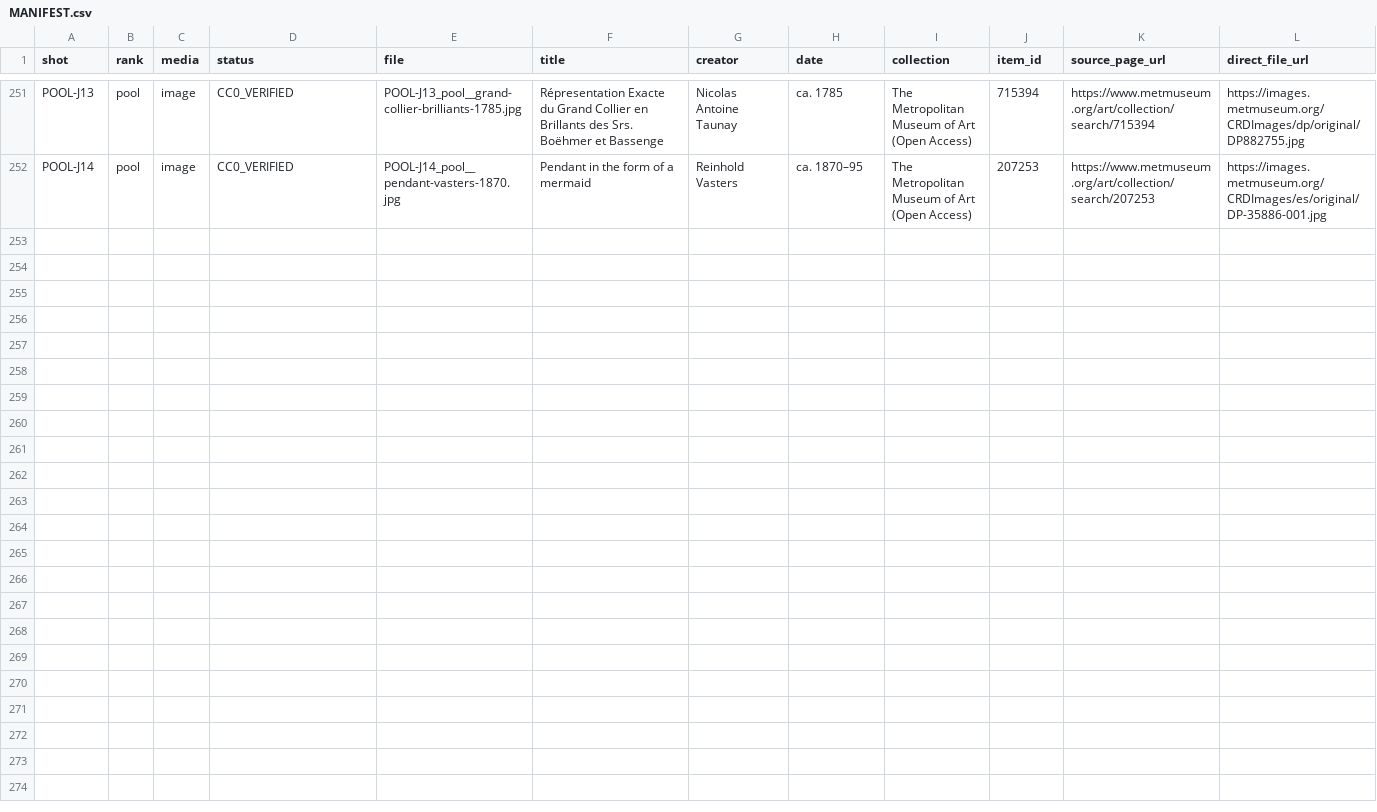
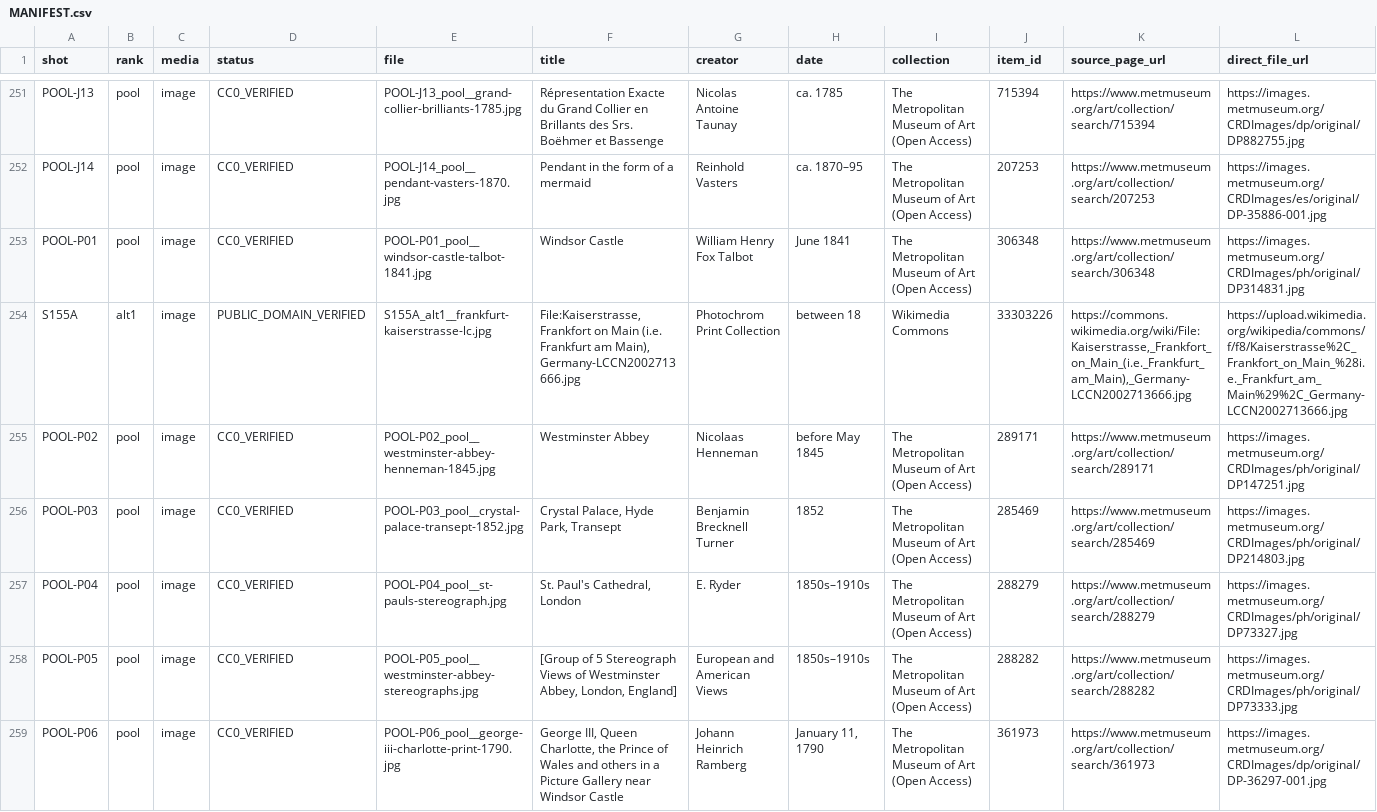
Before and after one commit to DzenaDzena/youtube-factory, a CSV file: FS-002_visuals/MANIFEST.csv, drawn as a sheet; only a part is shown, gaps mark what is left out; rows hold the shown columns only; the diff names each change by its address in the sheet, - before the commit and + after, or states it on an @@ line.

```diff
--- a/FS-002_visuals/MANIFEST.csv
+++ b/FS-002_visuals/MANIFEST.csv
+row 253: POOL-P01 | pool | image | CC0_VERIFIED | POOL-P01_pool__windsor-castle-talbot-1841.jpg | Windsor Castle | William Henry Fox Talbot | June 1841 | The Metropolitan Museum of Art (Open Access) | 306348 | https://www.metmuseum.org/art/collection/search/306348 | https://images.metmuseum.org/CRDImages/ph/original/DP314831.jpg
+row 254: S155A | alt1 | image | PUBLIC_DOMAIN_VERIFIED | S155A_alt1__frankfurt-kaiserstrasse-lc.jpg | File:Kaiserstrasse, Frankfort on Main (i.e. Frankfurt am Main), Germany-LCCN2002713666.jpg | Photochrom Print Collection | between 18 | Wikimedia Commons | 33303226 | https://commons.wikimedia.org/wiki/File:Kaiserstrasse,_Frankfort_on_Main_(i.e._Frankfurt_am_Main),_Germany-LCCN2002713666.jpg | https://upload.wikimedia.org/wikipedia/commons/f/f8/Kaiserstrasse%2C_Frankfort_on_Main_%28i.e._Frankfurt_am_Main%29%2C_Germany-LCCN2002713666.jpg
+row 255: POOL-P02 | pool | image | CC0_VERIFIED | POOL-P02_pool__westminster-abbey-henneman-1845.jpg | Westminster Abbey | Nicolaas Henneman | before May 1845 | The Metropolitan Museum of Art (Open Access) | 289171 | https://www.metmuseum.org/art/collection/search/289171 | https://images.metmuseum.org/CRDImages/ph/original/DP147251.jpg
+row 256: POOL-P03 | pool | image | CC0_VERIFIED | POOL-P03_pool__crystal-palace-transept-1852.jpg | Crystal Palace, Hyde Park, Transept | Benjamin Brecknell Turner | 1852 | The Metropolitan Museum of Art (Open Access) | 285469 | https://www.metmuseum.org/art/collection/search/285469 | https://images.metmuseum.org/CRDImages/ph/original/DP214803.jpg
+row 257: POOL-P04 | pool | image | CC0_VERIFIED | POOL-P04_pool__st-pauls-stereograph.jpg | St. Paul's Cathedral, London | E. Ryder | 1850s–1910s | The Metropolitan Museum of Art (Open Access) | 288279 | https://www.metmuseum.org/art/collection/search/288279 | https://images.metmuseum.org/CRDImages/ph/original/DP73327.jpg
+row 258: POOL-P05 | pool | image | CC0_VERIFIED | POOL-P05_pool__westminster-abbey-stereographs.jpg | [Group of 5 Stereograph Views of Westminster Abbey, London, England] | European and American Views | 1850s–1910s | The Metropolitan Museum of Art (Open Access) | 288282 | https://www.metmuseum.org/art/collection/search/288282 | https://images.metmuseum.org/CRDImages/ph/original/DP73333.jpg
+row 259: POOL-P06 | pool | image | CC0_VERIFIED | POOL-P06_pool__george-iii-charlotte-print-1790.jpg | George III, Queen Charlotte, the Prince of Wales and others in a Picture Gallery near Windsor Castle | Johann Heinrich Ramberg | January 11, 1790 | The Metropolitan Museum of Art (Open Access) | 361973 | https://www.metmuseum.org/art/collection/search/361973 | https://images.metmuseum.org/CRDImages/dp/original/DP-36297-001.jpg
```
